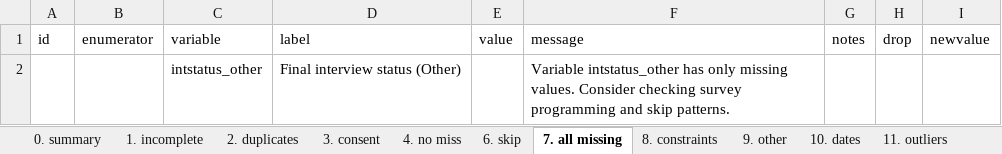
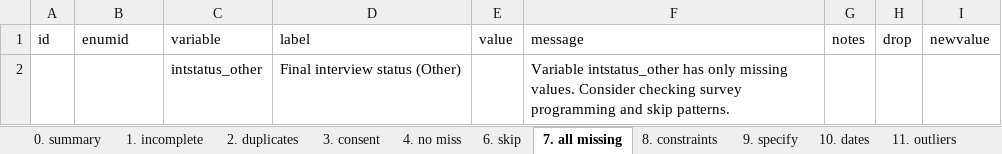
Before and after one commit to PovertyAction/high-frequency-checks, an Excel workbook: exercise/answers/hfc_outputs.xlsx, sheet 7. all missing, drawn as a sheet; values as stored, in another font and other column widths than the file's, no borders; the diff names each change by its address in the sheet, - before the commit and + after, or states it on an @@ line.

```diff
--- a/exercise/answers/hfc_outputs.xlsx (sheet 7. all missing)
+++ b/exercise/answers/hfc_outputs.xlsx (sheet 7. all missing)
-sheet tab: 9. other
+sheet tab: 9. specify
-B1: enumerator
+B1: enumid
```
Also changed, not shown: sheet 4. no miss, sheet 9. specify, sheet 6. skip, sheet 11. outliers, sheet 10. dates, sheet 8. constraints, 4 more sheets, exercise/answers/hfc_inputs.xlsx, exercise/hfc_enumerators.xlsx, 2 other files.
